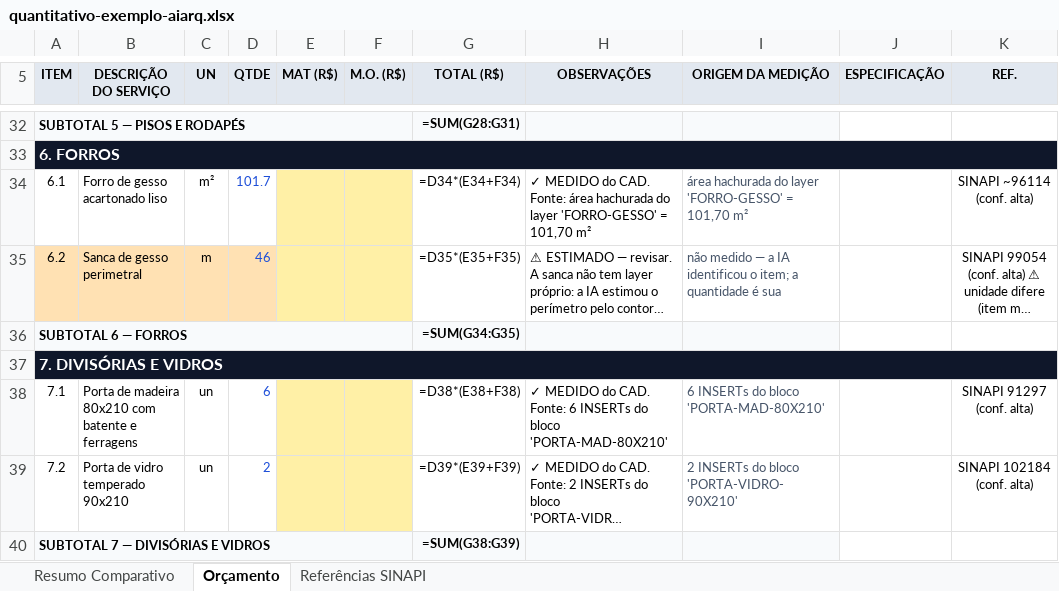
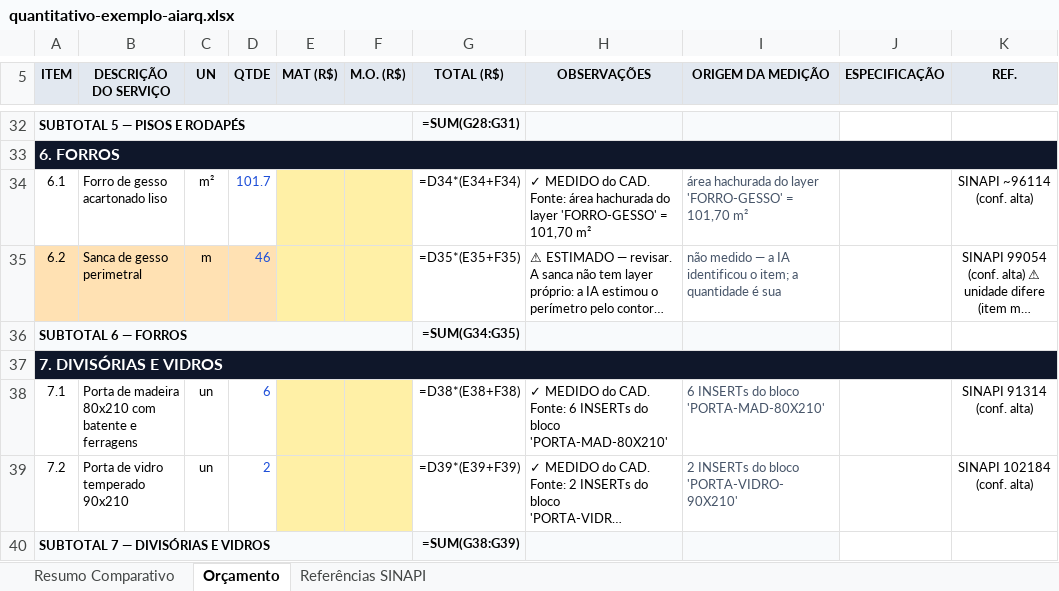
Before and after one commit to pedrozellmer/ai-arq, an Excel workbook: exemplos/quantitativo-exemplo-aiarq.xlsx, sheet Orçamento, drawn as a sheet; only a part is shown, gaps mark what is left out; long unchanged cells end in …; values as stored, in another font and other column widths than the file's, no borders; formulas without a stored value are shown as written; the diff names each change by its address in the sheet, - before the commit and + after, or states it on an @@ line.

```diff
--- a/exemplos/quantitativo-exemplo-aiarq.xlsx (sheet Orçamento)
+++ b/exemplos/quantitativo-exemplo-aiarq.xlsx (sheet Orçamento)
-K38 (REF.): SINAPI 91297 (conf. alta)
+K38 (REF.): SINAPI 91314 (conf. alta)
```
Also changed, not shown: sheet Referências SINAPI, 3 other files.
